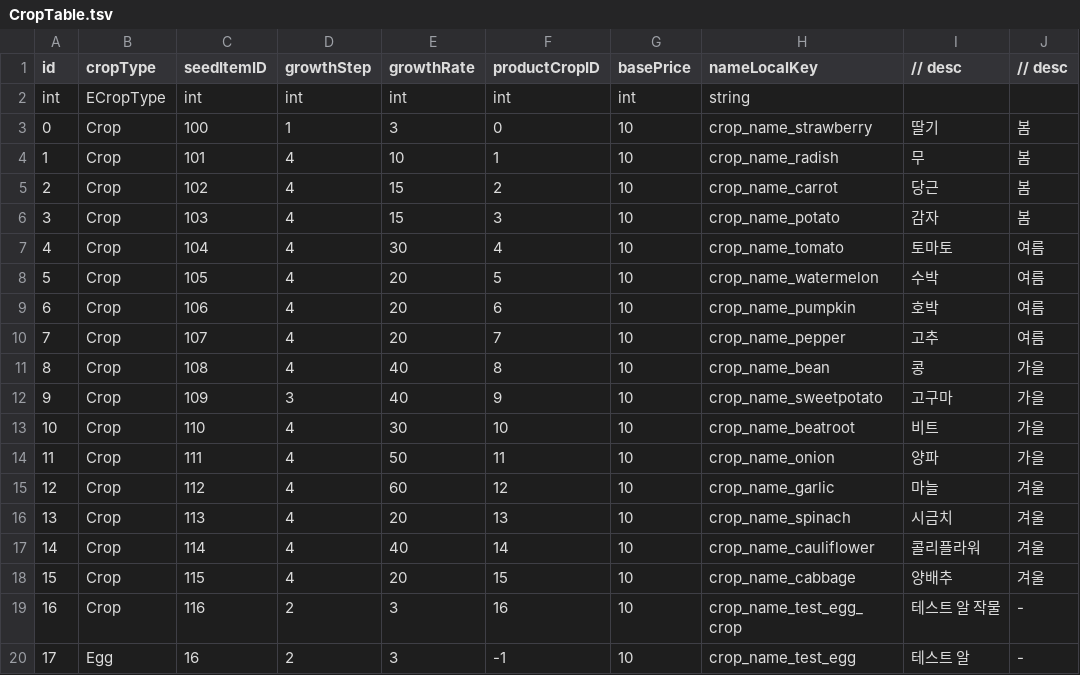
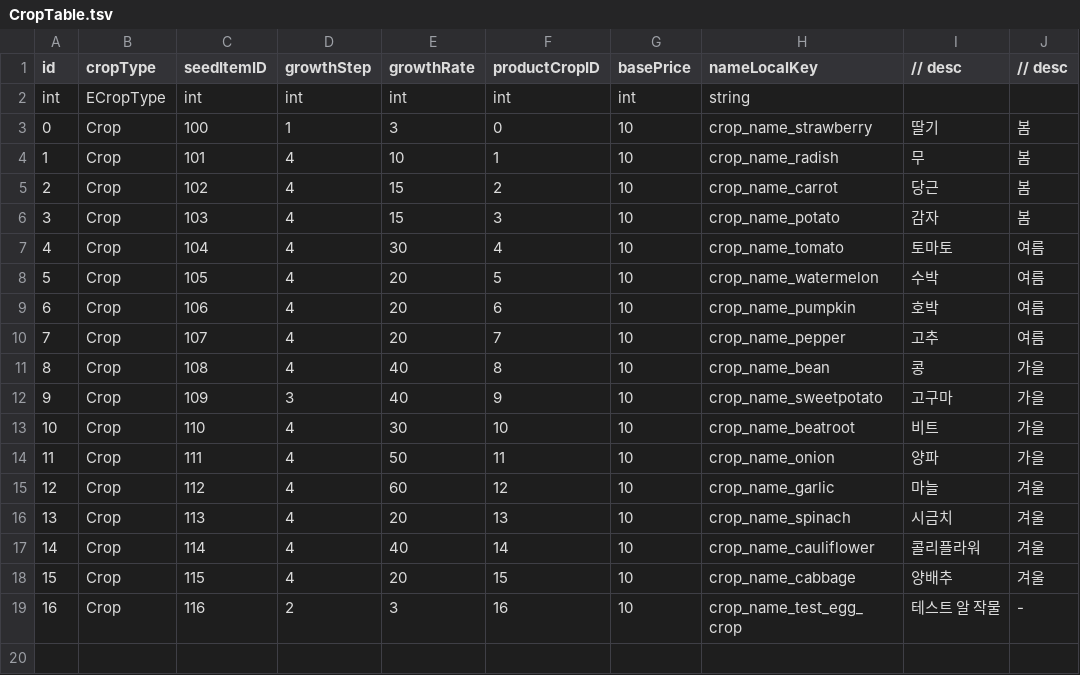
Before and after one commit to ssal-bab/ProjectF, a TSV file: DataTable/CropTable.tsv, drawn as a sheet.

```diff
--- a/DataTable/CropTable.tsv
+++ b/DataTable/CropTable.tsv
@@ -19,2 +19 @@ int	ECropType	int	int	int	int	int	string
 16	Crop	116	2	3	16	10	crop_name_test_egg_crop	테스트 알 작물	-
-17	Egg	16	2	3	-1	10	crop_name_test_egg	테스트 알	-
```
Also changed, not shown: DataTable/ItemTable.tsv, 25 other files.
